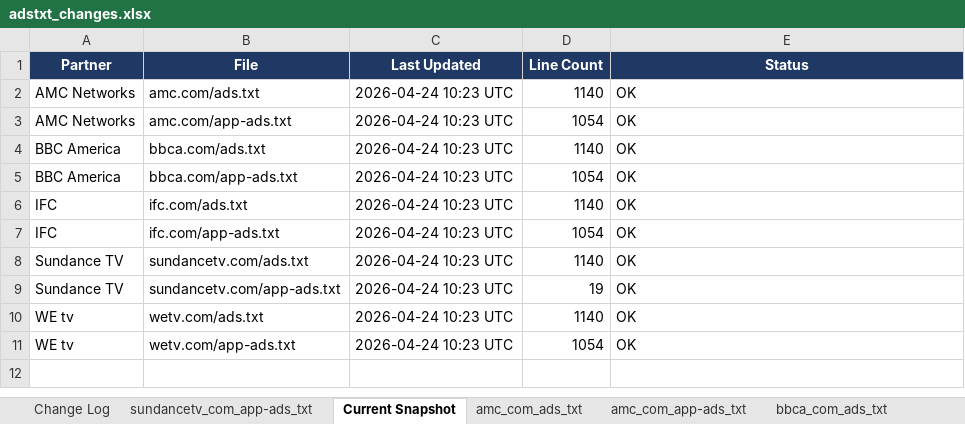
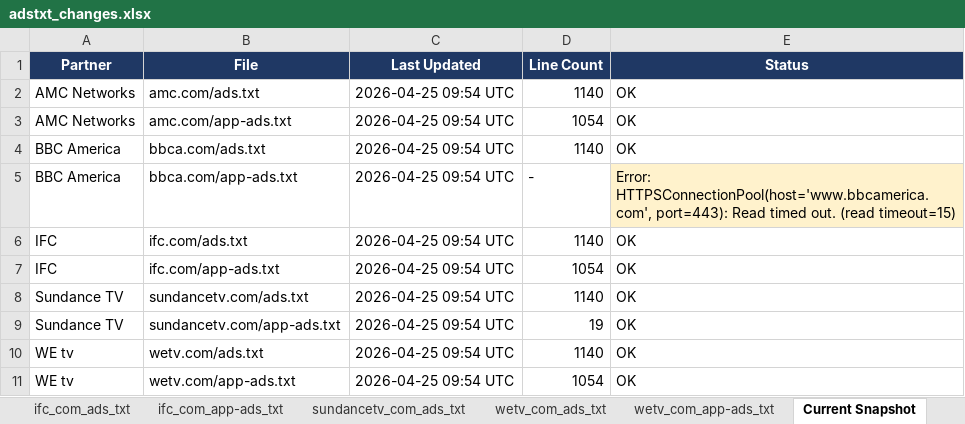
Before and after one commit to hazz3000/adstxt-monitor, an Excel workbook: adstxt_changes.xlsx, sheet Current Snapshot, drawn as a sheet; values as stored, in another font and other column widths than the file's, no borders; the diff names each change by its address in the sheet, - before the commit and + after, or states it on an @@ line.

Commit message:
chore: update snapshots 2026-04-25

```diff
--- a/adstxt_changes.xlsx (sheet Current Snapshot)
+++ b/adstxt_changes.xlsx (sheet Current Snapshot)
-C2:C11 (Last Updated): 2026-04-24 10:23 UTC
+C2:C11 (Last Updated): 2026-04-25 09:54 UTC
-D5 (Line Count): 1054
+D5 (Line Count): -
-E5 (Status): OK
+E5 (Status): Error: HTTPSConnectionPool(host='www.bbcamerica.com', port=443): Read timed out. (read timeout=15)
-E5 fill: none
+E5 fill: #FFF2CC
```
Also changed, not shown: sheet Change Log, other sheet tabs, 4 other files.
